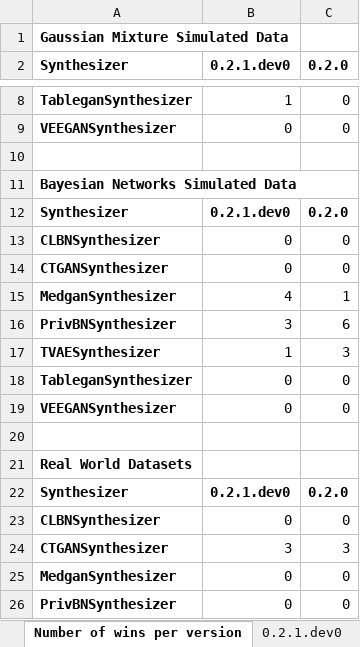
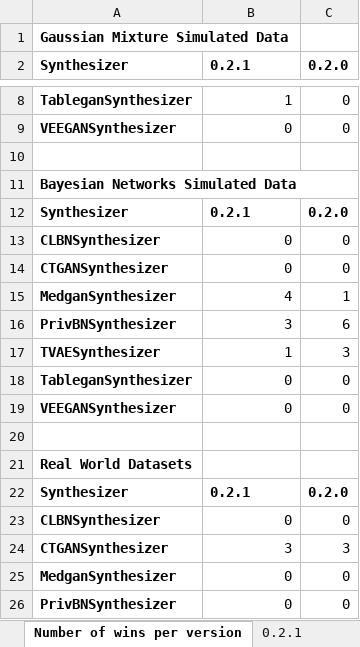
Before and after one commit to sdv-dev/SDGym, an Excel workbook: results/SDGym-Leaderboard.xlsx, sheet Number of wins per version, drawn as a sheet; only a part is shown, gaps mark what is left out; values as stored, in another font and other column widths than the file's, no borders; the diff names each change by its address in the sheet, - before the commit and + after, or states it on an @@ line.

```diff
--- a/results/SDGym-Leaderboard.xlsx (sheet Number of wins per version)
+++ b/results/SDGym-Leaderboard.xlsx (sheet Number of wins per version)
-sheet tab: 0.2.1.dev0
+sheet tab: 0.2.1
-B2: 0.2.1.dev0
+B2: 0.2.1
-B12 (0.2.1): 0.2.1.dev0
+B12 (0.2.1): 0.2.1
-B22 (0.2.1): 0.2.1.dev0
+B22 (0.2.1): 0.2.1
```
Also changed, not shown: 3 other files.
